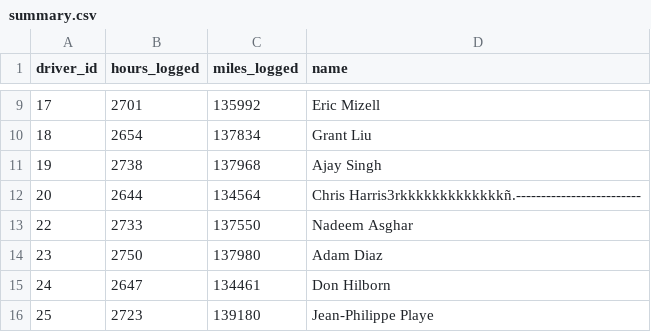
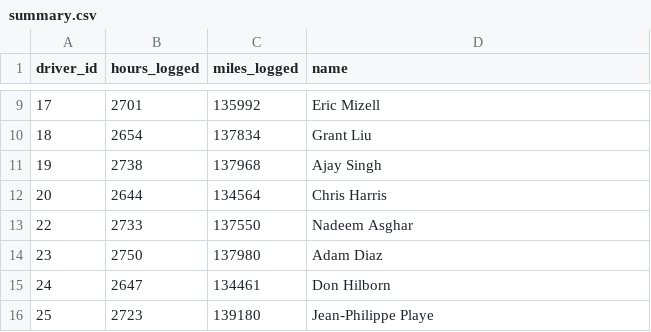
Before and after one commit to 2026-2-fundamentos/std-paulina-gomez-hincapie, a CSV file: P105_drivers_chatgpt/submission/summary.csv, drawn as a sheet; only a part is shown, gaps mark what is left out.

Commit message:
Update summary.csv

```diff
--- a/P105_drivers_chatgpt/submission/summary.csv
+++ b/P105_drivers_chatgpt/submission/summary.csv
@@ -11,3 +11,3 @@ driver_id,hours_logged,miles_logged,name
 19,2738,137968,Ajay Singh
-20,2644,134564,Chris Harris3rkkkkkkkkkkkkkñ.-------------------------
+20,2644,134564,Chris Harris
 22,2733,137550,Nadeem Asghar
```
